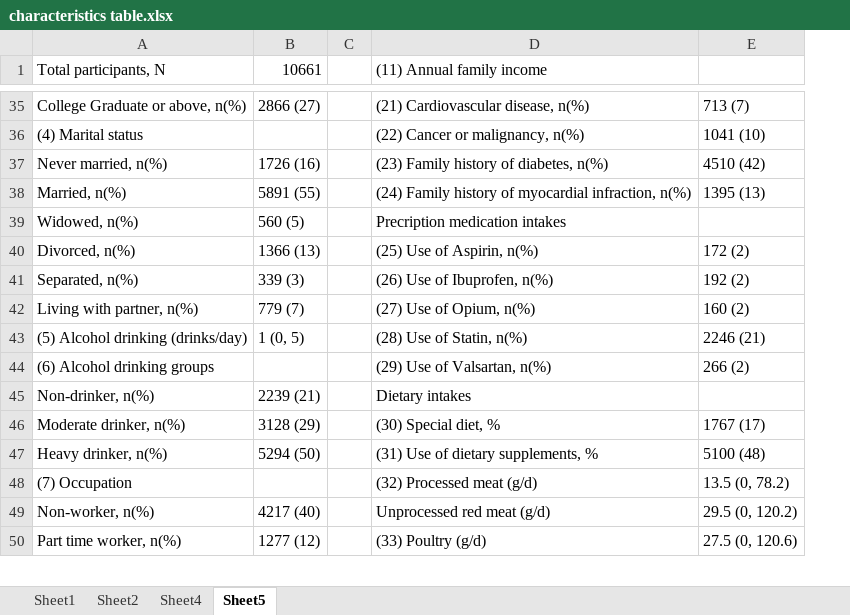
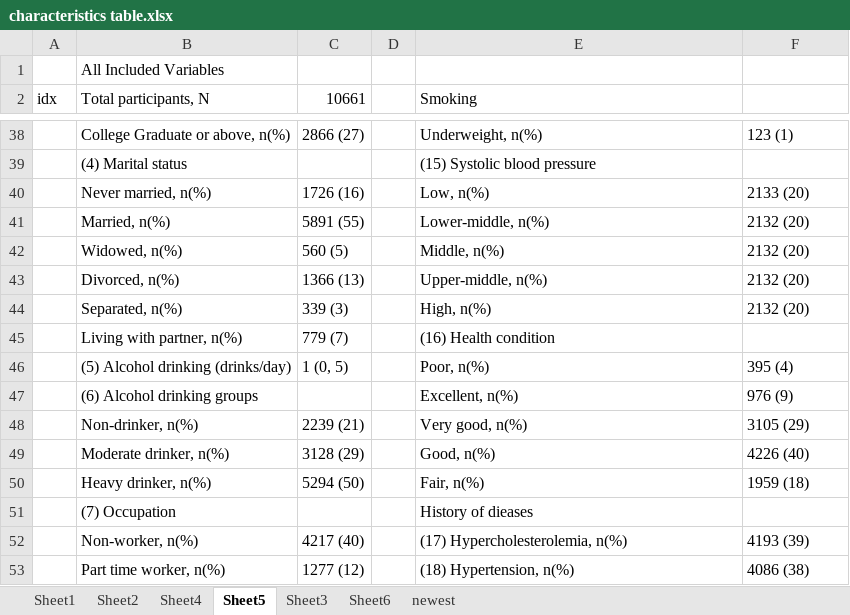
Before and after one commit to Yumin-Wang/Red-Meat-Consumption---All-Cause-Mortality, an Excel workbook: characteristics table.xlsx, sheet Sheet5, drawn as a sheet; only a part is shown, gaps mark what is left out; values as stored, in another font and other column widths than the file's, no cell formats; addresses are those after the commit; the diff covers the shown part only; the diff names each change by its address in the sheet, - before the commit and + after, or states it on an @@ line.

```diff
--- a/characteristics table.xlsx (sheet Sheet5)
+++ b/characteristics table.xlsx (sheet Sheet5)
+sheet tab: Sheet3
+sheet tab: Sheet6
+sheet tab: newest
+column A (idx), empty
+row 1:  | All Included Variables
-E2: (11) Annual family income
+E2: Smoking
-E38 (Smoking): (21) Cardiovascular disease, n(%)
+E38 (Smoking): Underweight, n(%)
-F38: 713 (7)
+F38: 123 (1)
-E39 (Smoking): (22) Cancer or malignancy, n(%)
+E39 (Smoking): (15) Systolic blood pressure
-F39: 1041 (10)
+F39: (empty)
-E40 (Smoking): (23) Family history of diabetes, n(%)
+E40 (Smoking): Low, n(%)
-F40: 4510 (42)
+F40: 2133 (20)
-E41 (Smoking): (24) Family history of myocardial infraction, n(%)
+E41 (Smoking): Lower-middle, n(%)
-F41: 1395 (13)
+F41: 2132 (20)
-E42 (Smoking): Precription medication intakes
+E42 (Smoking): Middle, n(%)
-F42: (empty)
+F42: 2132 (20)
-E43 (Smoking): (25) Use of Aspirin, n(%)
+E43 (Smoking): Upper-middle, n(%)
-F43: 172 (2)
+F43: 2132 (20)
-E44 (Smoking): (26) Use of Ibuprofen, n(%)
+E44 (Smoking): High, n(%)
-F44: 192 (2)
+F44: 2132 (20)
-E45 (Smoking): (27) Use of Opium, n(%)
+E45 (Smoking): (16) Health condition
-F45: 160 (2)
+F45: (empty)
-E46 (Smoking): (28) Use of Statin, n(%)
+E46 (Smoking): Poor, n(%)
-F46: 2246 (21)
+F46: 395 (4)
-E47 (Smoking): (29) Use of Valsartan, n(%)
+E47 (Smoking): Excellent, n(%)
-F47: 266 (2)
+F47: 976 (9)
-E48 (Smoking): Dietary intakes
+E48 (Smoking): Very good, n(%)
-F48: (empty)
+F48: 3105 (29)
-E49 (Smoking): (30) Special diet, %
+E49 (Smoking): Good, n(%)
-F49: 1767 (17)
+F49: 4226 (40)
-E50 (Smoking): (31) Use of dietary supplements, %
+E50 (Smoking): Fair, n(%)
-F50: 5100 (48)
+F50: 1959 (18)
-E51 (Smoking): (32) Processed meat (g/d)
+E51 (Smoking): History of dieases
-F51: 13.5 (0, 78.2)
+F51: (empty)
-E52 (Smoking): Unprocessed red meat (g/d)
+E52 (Smoking): (17) Hypercholesterolemia, n(%)
-F52: 29.5 (0, 120.2)
+F52: 4193 (39)
-E53 (Smoking): (33) Poultry (g/d)
+E53 (Smoking): (18) Hypertension, n(%)
-F53: 27.5 (0, 120.6)
+F53: 4086 (38)
```
Also changed, not shown: 23 added rows, 3 removed rows and 92 edited cells elsewhere in this sheet, cell formats, variables.xlsx, 14 other files.
